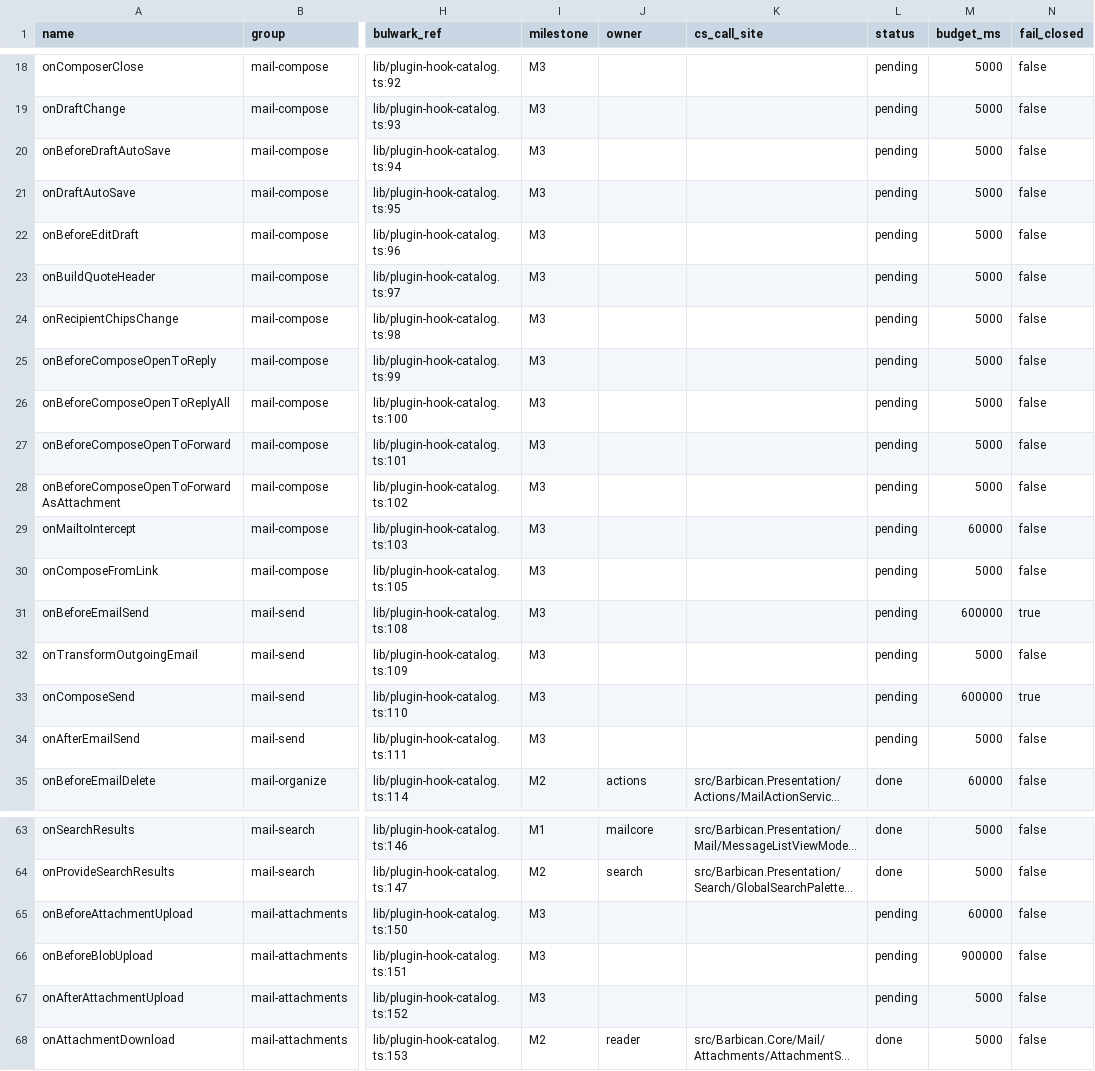
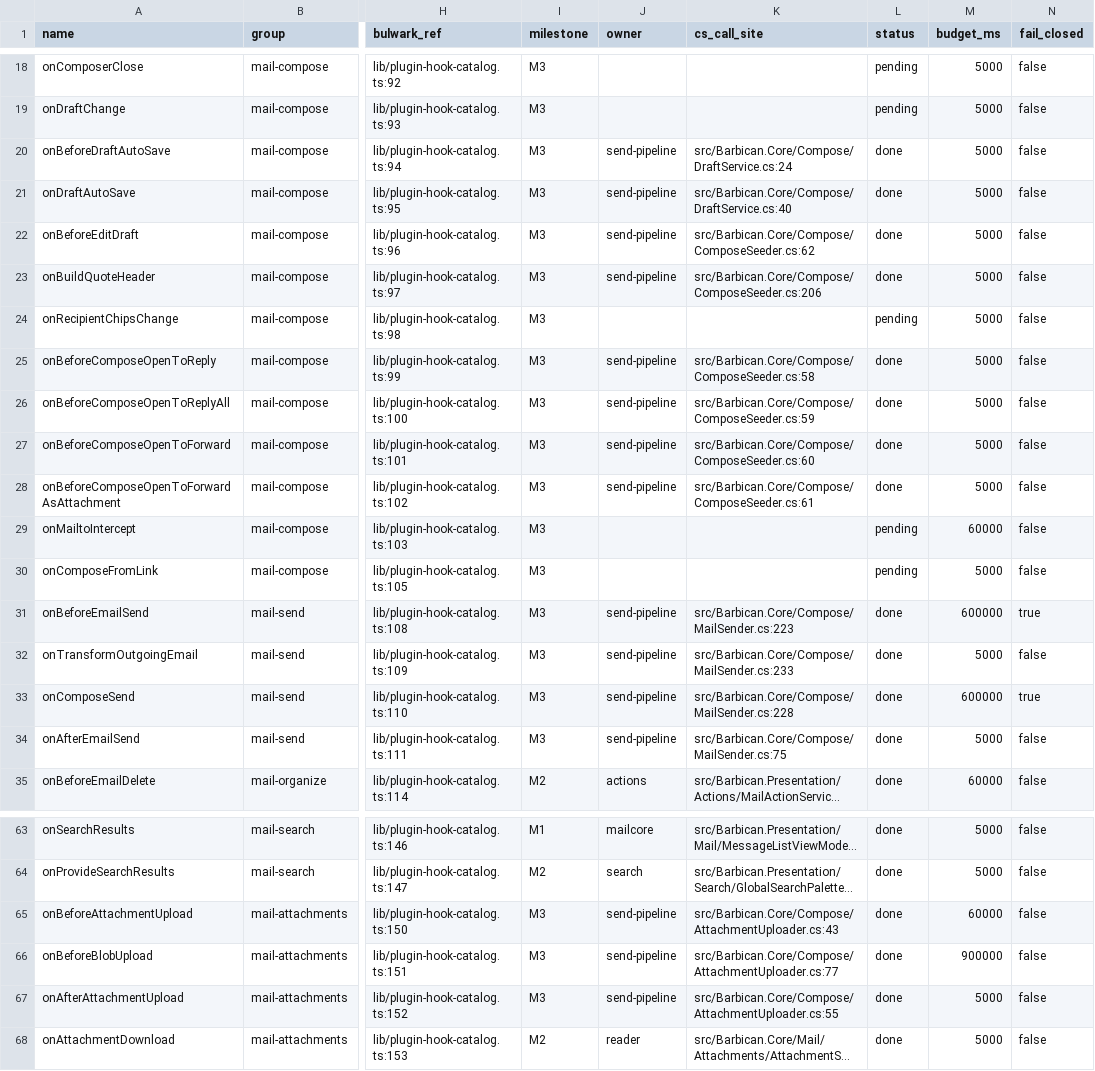
Before and after one commit to Kaan88/barbican, a CSV file: spec/plugins/hooks.csv, drawn as a sheet; only a part is shown, gaps mark what is left out; long unchanged cells end in …; the diff names each change by its address in the sheet, - before the commit and + after, or states it on an @@ line.

```diff
--- a/spec/plugins/hooks.csv
+++ b/spec/plugins/hooks.csv
-J20:J23 (owner): (empty)
+J20:J23 (owner): send-pipeline
-K20 (cs_call_site): (empty)
+K20 (cs_call_site): src/Barbican.Core/Compose/DraftService.cs:24
-L20:L23 (status): pending
+L20:L23 (status): done
-K21 (cs_call_site): (empty)
+K21 (cs_call_site): src/Barbican.Core/Compose/DraftService.cs:40
-K22 (cs_call_site): (empty)
+K22 (cs_call_site): src/Barbican.Core/Compose/ComposeSeeder.cs:62
-K23 (cs_call_site): (empty)
+K23 (cs_call_site): src/Barbican.Core/Compose/ComposeSeeder.cs:206
-J25:J28 (owner): (empty)
+J25:J28 (owner): send-pipeline
-K25 (cs_call_site): (empty)
+K25 (cs_call_site): src/Barbican.Core/Compose/ComposeSeeder.cs:58
-L25:L28 (status): pending
+L25:L28 (status): done
-K26 (cs_call_site): (empty)
+K26 (cs_call_site): src/Barbican.Core/Compose/ComposeSeeder.cs:59
-K27 (cs_call_site): (empty)
+K27 (cs_call_site): src/Barbican.Core/Compose/ComposeSeeder.cs:60
-K28 (cs_call_site): (empty)
+K28 (cs_call_site): src/Barbican.Core/Compose/ComposeSeeder.cs:61
-J31:J34 (owner): (empty)
+J31:J34 (owner): send-pipeline
-K31 (cs_call_site): (empty)
+K31 (cs_call_site): src/Barbican.Core/Compose/MailSender.cs:223
-L31:L34 (status): pending
+L31:L34 (status): done
-K32 (cs_call_site): (empty)
+K32 (cs_call_site): src/Barbican.Core/Compose/MailSender.cs:233
-K33 (cs_call_site): (empty)
+K33 (cs_call_site): src/Barbican.Core/Compose/MailSender.cs:228
-K34 (cs_call_site): (empty)
+K34 (cs_call_site): src/Barbican.Core/Compose/MailSender.cs:75
-J65:J67 (owner): (empty)
+J65:J67 (owner): send-pipeline
-K65 (cs_call_site): (empty)
+K65 (cs_call_site): src/Barbican.Core/Compose/AttachmentUploader.cs:43
-L65:L67 (status): pending
+L65:L67 (status): done
-K66 (cs_call_site): (empty)
+K66 (cs_call_site): src/Barbican.Core/Compose/AttachmentUploader.cs:77
-K67 (cs_call_site): (empty)
+K67 (cs_call_site): src/Barbican.Core/Compose/AttachmentUploader.cs:55
```
Also changed, not shown: spec/gaps.csv, spec/interactions.csv, 14 other files.
